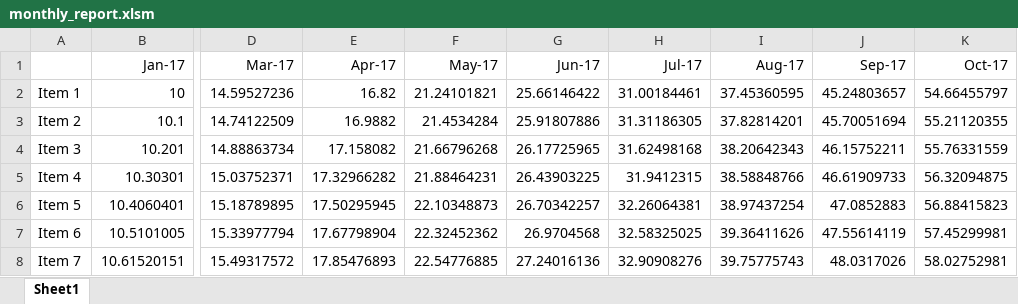
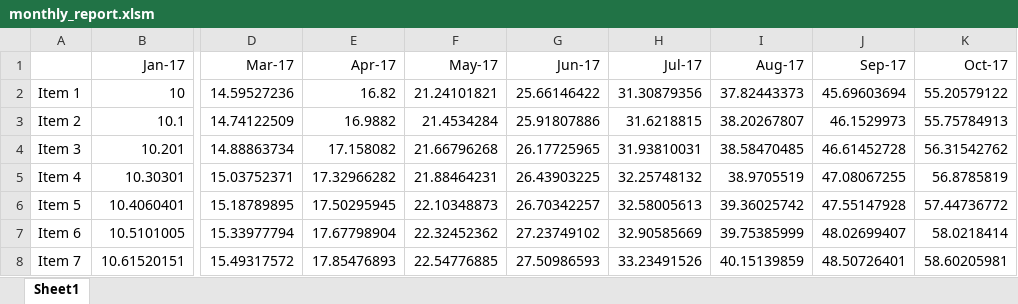
Before and after one commit to fzumstein/test, an Excel workbook: monthly_report.xlsm, sheet Sheet1, drawn as a sheet; only a part is shown, gaps mark what is left out; values as stored, in another font and other column widths than the file's, no borders; the diff covers the shown part only; the diff names each change by its address in the sheet, - before the commit and + after, or states it on an @@ line.

Commit message:
changed a formula

```diff
--- a/monthly_report.xlsm (sheet Sheet1)
+++ b/monthly_report.xlsm (sheet Sheet1)
-H2 (Jul-17): 31.00184461
+H2 (Jul-17): 31.30879356
-I2 (Aug-17): 37.45360595
+I2 (Aug-17): 37.82443373
-J2 (Sep-17): 45.24803657
+J2 (Sep-17): 45.69603694
-K2 (Oct-17): 54.66455797
+K2 (Oct-17): 55.20579122
-H3 (Jul-17): 31.31186305
+H3 (Jul-17): 31.6218815
-I3 (Aug-17): 37.82814201
+I3 (Aug-17): 38.20267807
-J3 (Sep-17): 45.70051694
+J3 (Sep-17): 46.1529973
-K3 (Oct-17): 55.21120355
+K3 (Oct-17): 55.75784913
-H4 (Jul-17): 31.62498168
+H4 (Jul-17): 31.93810031
-I4 (Aug-17): 38.20642343
+I4 (Aug-17): 38.58470485
-J4 (Sep-17): 46.15752211
+J4 (Sep-17): 46.61452728
-K4 (Oct-17): 55.76331559
+K4 (Oct-17): 56.31542762
-H5 (Jul-17): 31.9412315
+H5 (Jul-17): 32.25748132
-I5 (Aug-17): 38.58848766
+I5 (Aug-17): 38.9705519
-J5 (Sep-17): 46.61909733
+J5 (Sep-17): 47.08067255
-K5 (Oct-17): 56.32094875
+K5 (Oct-17): 56.8785819
-H6 (Jul-17): 32.26064381
+H6 (Jul-17): 32.58005613
-I6 (Aug-17): 38.97437254
+I6 (Aug-17): 39.36025742
-J6 (Sep-17): 47.0852883
+J6 (Sep-17): 47.55147928
-K6 (Oct-17): 56.88415823
+K6 (Oct-17): 57.44736772
-G7 (Jun-17): 26.9704568
+G7 (Jun-17): 27.23749102
-H7 (Jul-17): 32.58325025
+H7 (Jul-17): 32.90585669
-I7 (Aug-17): 39.36411626
+I7 (Aug-17): 39.75385999
-J7 (Sep-17): 47.55614119
+J7 (Sep-17): 48.02699407
-K7 (Oct-17): 57.45299981
+K7 (Oct-17): 58.0218414
-G8 (Jun-17): 27.24016136
+G8 (Jun-17): 27.50986593
-H8 (Jul-17): 32.90908276
+H8 (Jul-17): 33.23491526
-I8 (Aug-17): 39.75775743
+I8 (Aug-17): 40.15139859
-J8 (Sep-17): 48.0317026
+J8 (Sep-17): 48.50726401
-K8 (Oct-17): 58.02752981
+K8 (Oct-17): 58.60205981
```
Also changed, not shown: 65 edited cells elsewhere in this sheet.
